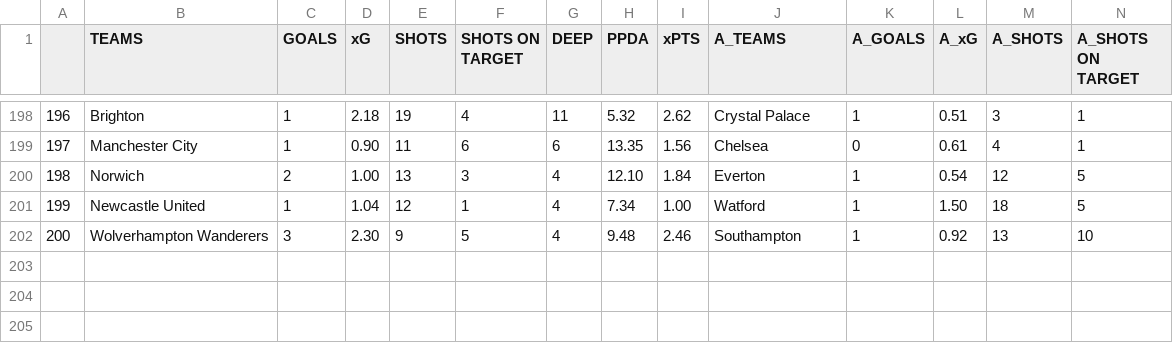
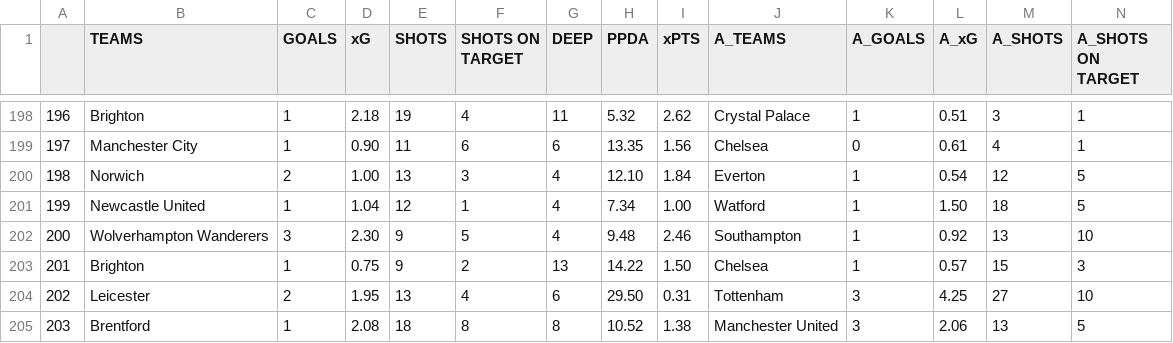
Before and after one commit to mgebele/football_stats, a CSV file: xg/epl2021.csv, drawn as a sheet; only a part is shown, gaps mark what is left out; rows hold the shown columns only; the diff names each change by its address in the sheet, - before the commit and + after, or states it on an @@ line.

```diff
--- a/xg/epl2021.csv
+++ b/xg/epl2021.csv
+row 203: 201 | Brighton | 1 | 0.75 | 9 | 2 | 13 | 14.22 | 1.50 | Chelsea | 1 | 0.57 | 15 | 3
+row 204: 202 | Leicester | 2 | 1.95 | 13 | 4 | 6 | 29.50 | 0.31 | Tottenham | 3 | 4.25 | 27 | 10
+row 205: 203 | Brentford | 1 | 2.08 | 18 | 8 | 8 | 10.52 | 1.38 | Manchester United | 3 | 2.06 | 13 | 5
```
Also changed, not shown: xg/la_liga2021.csv, xg/ligue_12021.csv.
